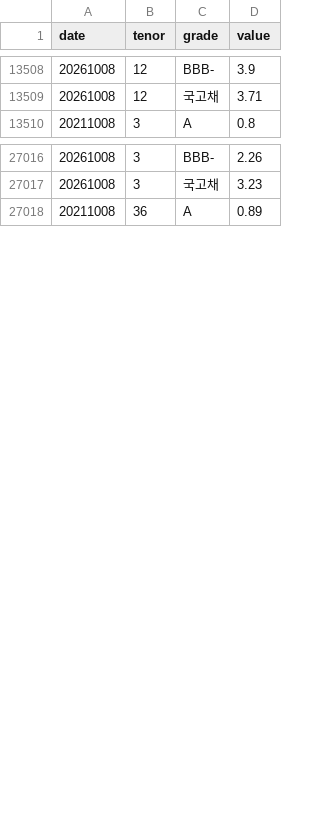
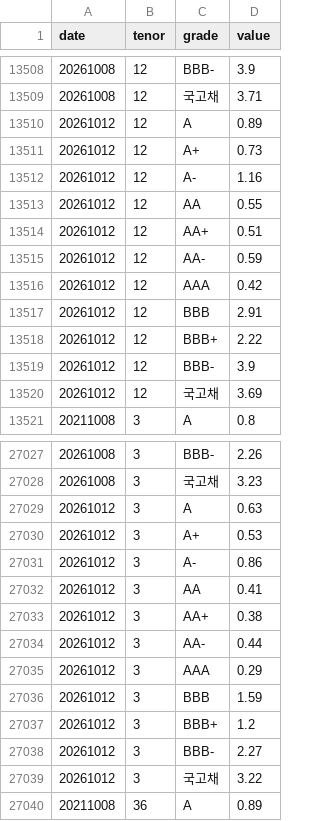
Before and after one commit to everyday267/kofia_spread_new, a CSV file: data/spread_history.csv, drawn as a sheet; only a part is shown, gaps mark what is left out; the diff covers the shown part only.

```diff
--- a/data/spread_history.csv
+++ b/data/spread_history.csv
@@ -13509,2 +13509,13 @@ date,tenor,grade,value
 20261008,12,국고채,3.71
+20261012,12,A,0.89
+20261012,12,A+,0.73
+20261012,12,A-,1.16
+20261012,12,AA,0.55
+20261012,12,AA+,0.51
+20261012,12,AA-,0.59
+20261012,12,AAA,0.42
+20261012,12,BBB,2.91
+20261012,12,BBB+,2.22
+20261012,12,BBB-,3.9
+20261012,12,국고채,3.69
 20211008,3,A,0.8
@@ -27017,2 +27028,13 @@ date,tenor,grade,value
 20261008,3,국고채,3.23
+20261012,3,A,0.63
+20261012,3,A+,0.53
+20261012,3,A-,0.86
+20261012,3,AA,0.41
+20261012,3,AA+,0.38
+20261012,3,AA-,0.44
+20261012,3,AAA,0.29
+20261012,3,BBB,1.59
+20261012,3,BBB+,1.2
+20261012,3,BBB-,2.27
+20261012,3,국고채,3.22
 20211008,36,A,0.89
```
Also changed, not shown: 11 added rows elsewhere in this file, 1 other file.
